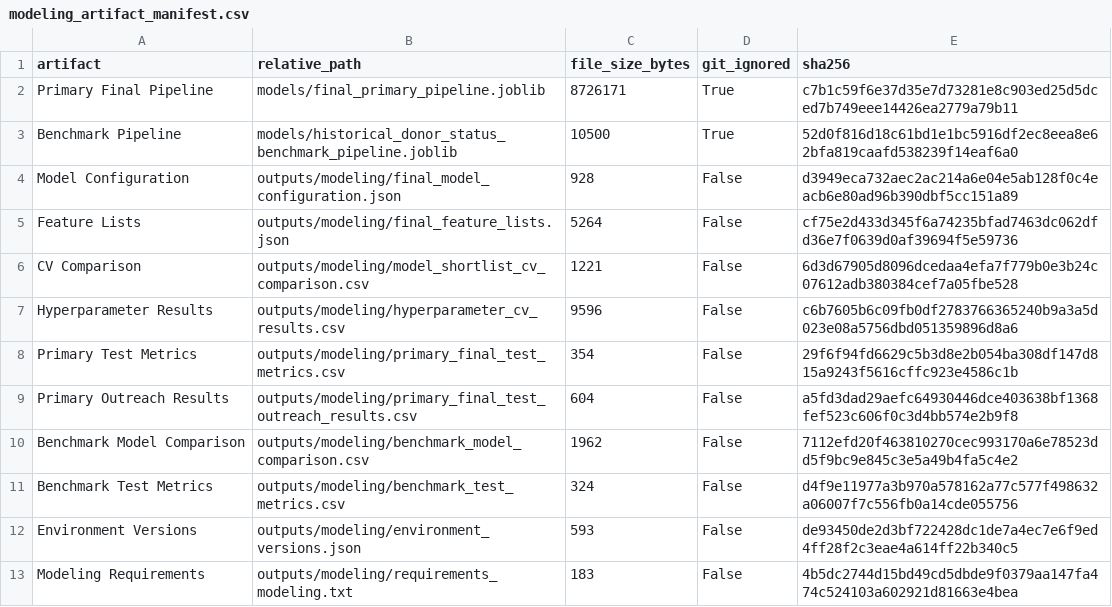
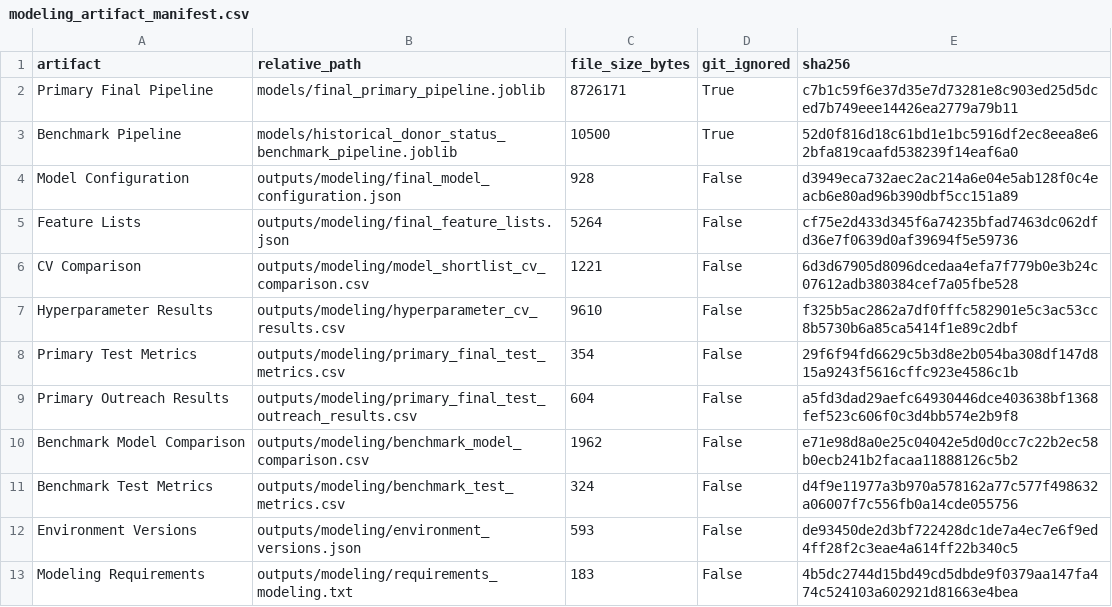
Before and after one commit to MDarkHead/red-cross-donor-prediction, a CSV file: outputs/modeling/modeling_artifact_manifest.csv, drawn as a sheet.

```diff
--- a/outputs/modeling/modeling_artifact_manifest.csv
+++ b/outputs/modeling/modeling_artifact_manifest.csv
@@ -6,6 +6,6 @@ Feature Lists,outputs/modeling/final_feature_lists.json,5264,False,cf75e2d433d34
 CV Comparison,outputs/modeling/model_shortlist_cv_comparison.csv,1221,False,6d3d67905d8096dcedaa4efa7f779b0e3b24c07612adb380384cef7a05fbe528
-Hyperparameter Results,outputs/modeling/hyperparameter_cv_results.csv,9596,False,c6b7605b6c09fb0df2783766365240b9a3a5d023e08a5756dbd051359896d8a6
+Hyperparameter Results,outputs/modeling/hyperparameter_cv_results.csv,9610,False,f325b5ac2862a7df0fffc582901e5c3ac53cc8b5730b6a85ca5414f1e89c2dbf
 Primary Test Metrics,outputs/modeling/primary_final_test_metrics.csv,354,False,29f6f94fd6629c5b3d8e2b054ba308df147d815a9243f5616cffc923e4586c1b
 Primary Outreach Results,outputs/modeling/primary_final_test_outreach_results.csv,604,False,a5fd3dad29aefc64930446dce403638bf1368fef523c606f0c3d4bb574e2b9f8
-Benchmark Model Comparison,outputs/modeling/benchmark_model_comparison.csv,1962,False,7112efd20f463810270cec993170a6e78523dd5f9bc9e845c3e5a49b4fa5c4e2
+Benchmark Model Comparison,outputs/modeling/benchmark_model_comparison.csv,1962,False,e71e98d8a0e25c04042e5d0d0cc7c22b2ec58b0ecb241b2facaa11888126c5b2
 Benchmark Test Metrics,outputs/modeling/benchmark_test_metrics.csv,324,False,d4f9e11977a3b970a578162a77c577f498632a06007f7c556fb0a14cde055756
```
Also changed, not shown: outputs/modeling/benchmark_model_comparison.csv, outputs/modeling/hyperparameter_cv_results.csv, 9 other files.
